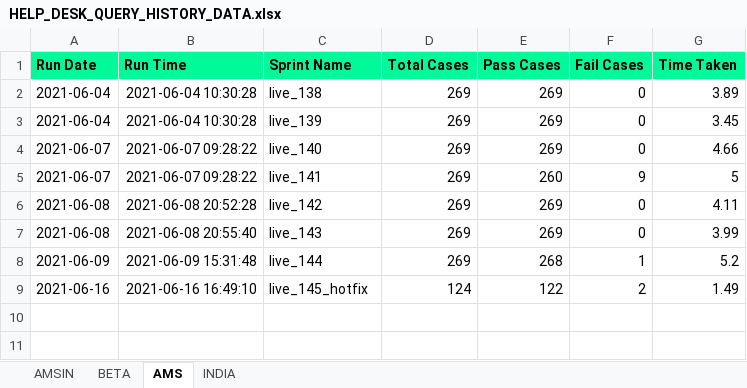
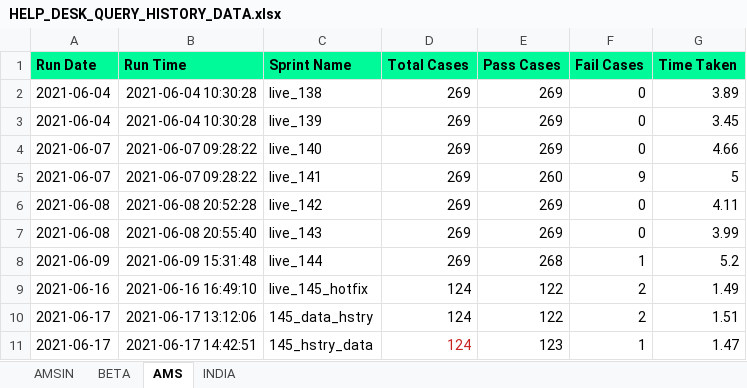
Before and after one commit to Vinod-E/POMdataDriven, an Excel workbook: Reports/Graph_Sprint_Data/HELP_DESK_QUERY_HISTORY_DATA.xlsx, sheet AMS, drawn as a sheet; values as stored, in another font and other column widths than the file's, no borders; the diff names each change by its address in the sheet, - before the commit and + after, or states it on an @@ line.

```diff
--- a/Reports/Graph_Sprint_Data/HELP_DESK_QUERY_HISTORY_DATA.xlsx (sheet AMS)
+++ b/Reports/Graph_Sprint_Data/HELP_DESK_QUERY_HISTORY_DATA.xlsx (sheet AMS)
+row 10: 2021-06-17 | 2021-06-17 13:12:06 | 145_data_hstry | 124 | 122 | 2 | 1.51
+row 11: 2021-06-17 | 2021-06-17 14:42:51 | 145_hstry_data | 124 | 123 | 1 | 1.47
```
Also changed, not shown: Reports/Graph_Sprint_Data/MANAGE_INTERVIEWERS_HISTORY_DATA.xlsx, Reports/Graph_Sprint_Data/MASS_INTERVIEW_HISTORY_DATA.xlsx, 36 other files.
